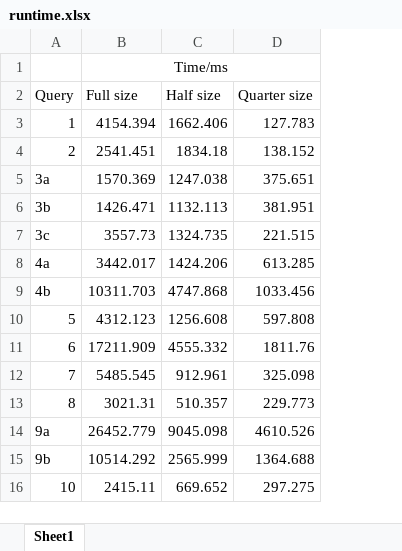
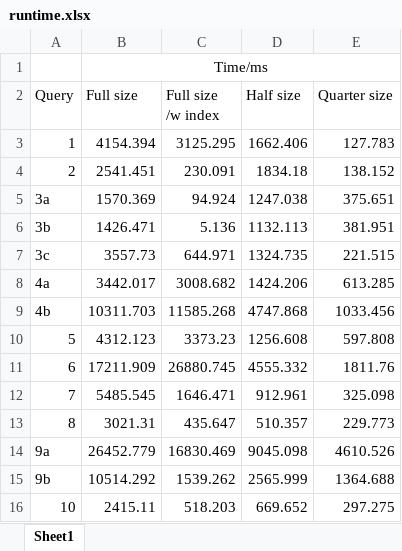
Before and after one commit to zpiao1/CZ4031, an Excel workbook: project_deliverables/runtime.xlsx, sheet Sheet1, drawn as a sheet; values as stored, in another font and other column widths than the file's, no borders; the diff names each change by its address in the sheet, - before the commit and + after, or states it on an @@ line.

Commit message:
added time taken for indexed db

```diff
--- a/project_deliverables/runtime.xlsx (sheet Sheet1)
+++ b/project_deliverables/runtime.xlsx (sheet Sheet1)
+column C (Full size /w index), rows 3-16: 3125.295 | 230.091 | 94.924 | 5.136 | 644.971 | 3008.682 | 11585.268 | 3373.23 | 26880.745 | 1646.471 | 435.647 | 16830.469 | 1539.262 | 518.203
```
